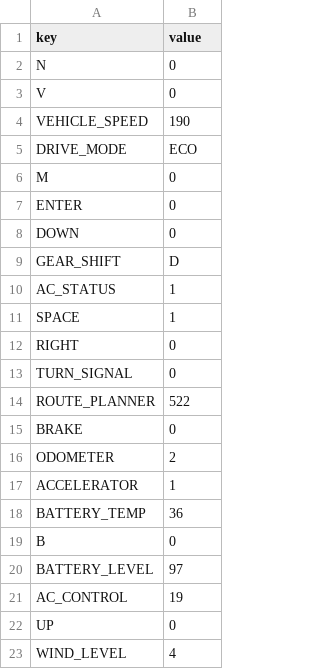
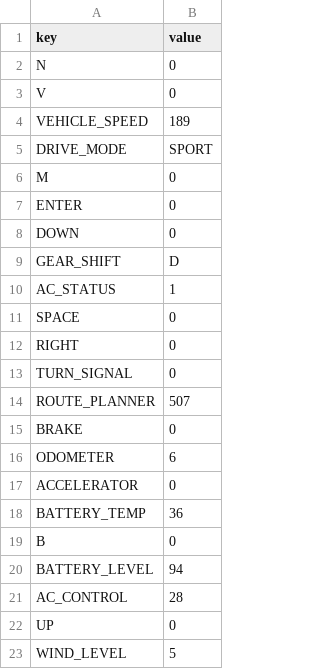
Before and after one commit to anhln-embedded/Advance_C, a CSV file: baitap_C++/Car_Dashboard_Project/Data/Database.csv, drawn as a sheet.

```diff
--- a/baitap_C++/Car_Dashboard_Project/Data/Database.csv
+++ b/baitap_C++/Car_Dashboard_Project/Data/Database.csv
@@ -3,4 +3,4 @@ N,0
 V,0
-VEHICLE_SPEED,190
-DRIVE_MODE,ECO
+VEHICLE_SPEED,189
+DRIVE_MODE,SPORT
 M,0
@@ -10,14 +10,14 @@ GEAR_SHIFT,D
 AC_STATUS,1
-SPACE,1
+SPACE,0
 RIGHT,0
 TURN_SIGNAL,0
-ROUTE_PLANNER,522
+ROUTE_PLANNER,507
 BRAKE,0
-ODOMETER,2
-ACCELERATOR,1
+ODOMETER,6
+ACCELERATOR,0
 BATTERY_TEMP,36
 B,0
-BATTERY_LEVEL,97
-AC_CONTROL,19
+BATTERY_LEVEL,94
+AC_CONTROL,28
 UP,0
-WIND_LEVEL,4
+WIND_LEVEL,5
```
Also changed, not shown: 22 other files.
